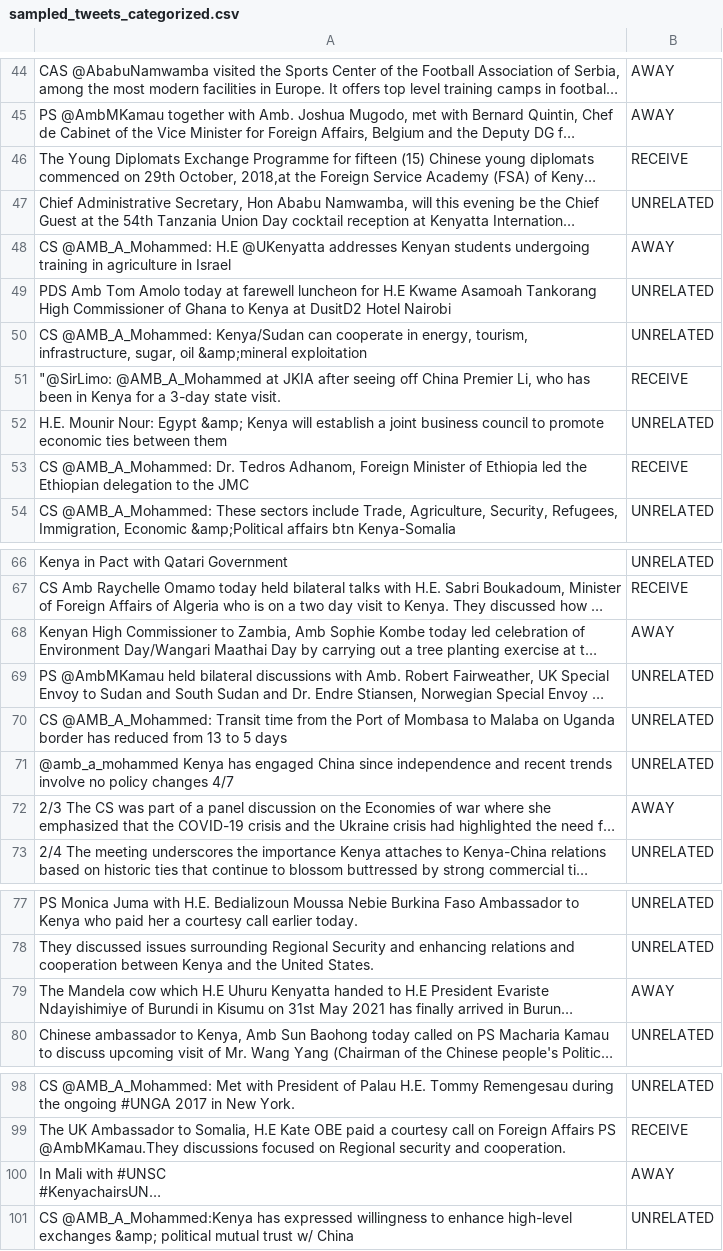
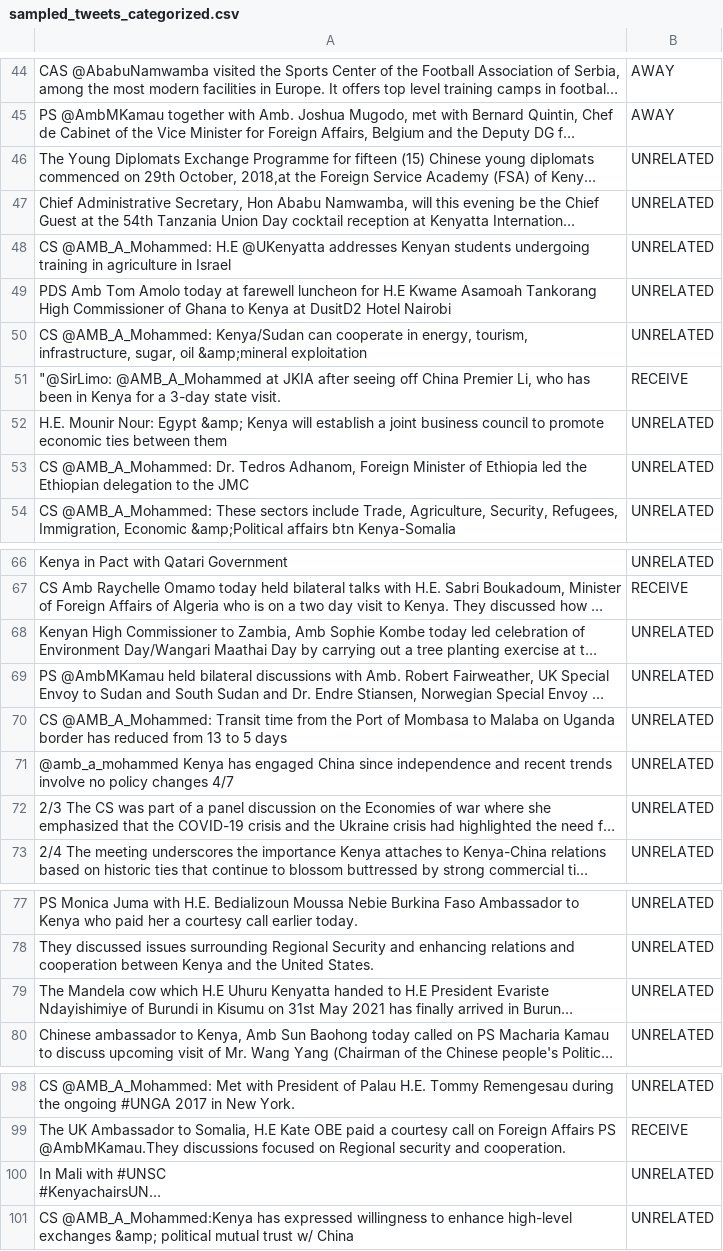
Before and after one commit to kn58buff/Twitter-Scraping, a CSV file: data/sampled_tweets/sampled_tweets_categorized.csv, drawn as a sheet; only a part is shown, gaps mark what is left out; long unchanged cells end in …; the diff names each change by its address in the sheet, - before the commit and + after, or states it on an @@ line.

Commit message:
Trained a model on a sample of 200 tweets and found best models

```diff
--- a/data/sampled_tweets/sampled_tweets_categorized.csv
+++ b/data/sampled_tweets/sampled_tweets_categorized.csv
-B46: RECEIVE
+B46: UNRELATED
-B48: AWAY
+B48: UNRELATED
-B53: RECEIVE
+B53: UNRELATED
-B68: AWAY
+B68: UNRELATED
-B72: AWAY
+B72: UNRELATED
-B79: AWAY
+B79: UNRELATED
-B100: AWAY
+B100: UNRELATED
```
Also changed, not shown: 15 other files.
